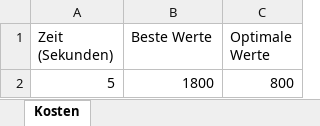
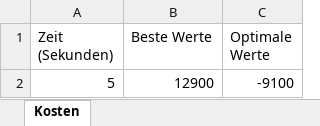
Before and after one commit to Dr-SIRM/project-x, an Excel workbook: Kostenanalyse.xlsx, sheet Kosten, drawn as a sheet; values as stored, in another font and other column widths than the file's, no borders; charts and pictures not drawn; the diff names each change by its address in the sheet, - before the commit and + after, or states it on an @@ line.

```diff
--- a/Kostenanalyse.xlsx (sheet Kosten)
+++ b/Kostenanalyse.xlsx (sheet Kosten)
-B2 (Beste Werte): 1800
+B2 (Beste Werte): 12900
-C2 (Optimale Werte): 800
+C2 (Optimale Werte): -9100
```
Also changed, not shown: Einsatzplan.xlsx, 3 other files.
